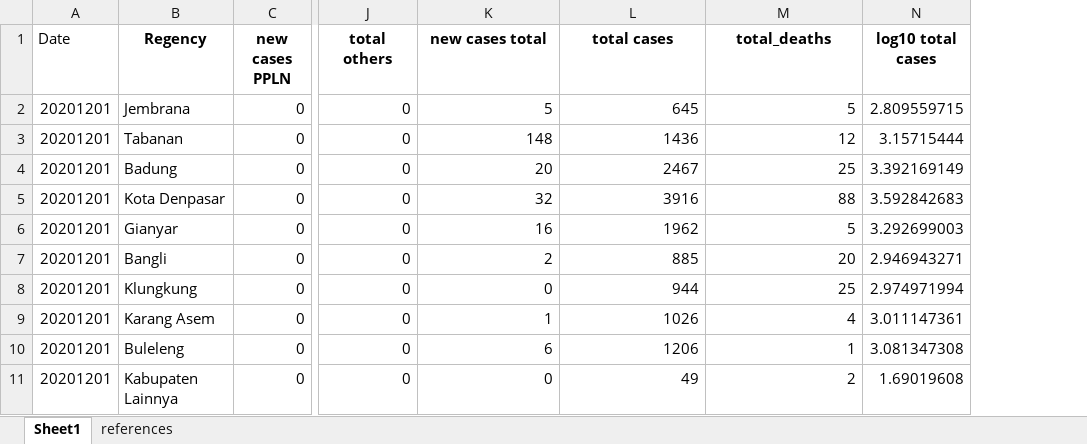
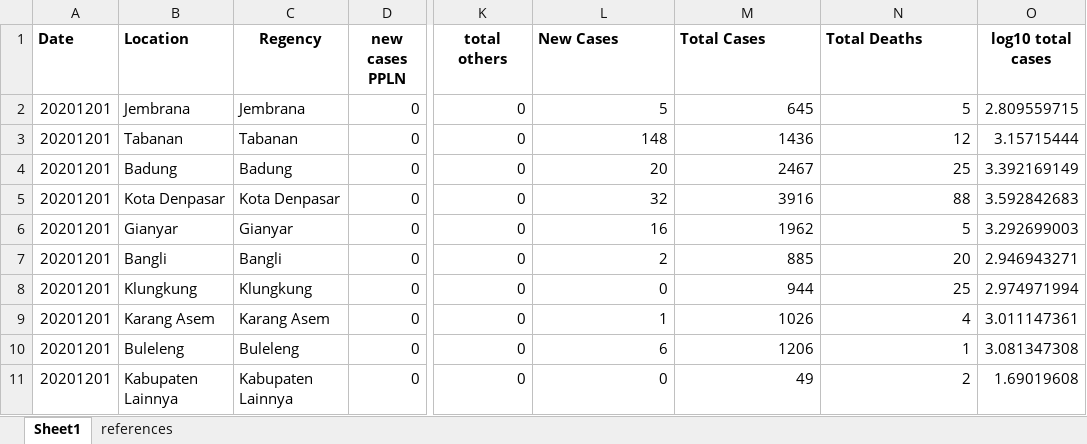
Before and after one commit to Svensone/Web-Scraping, an Excel workbook: CovidBali/testingDash/plotly apps-dash-oil-and-gas/data/regencyCasesBali.xlsx, sheet Sheet1, drawn as a sheet; only a part is shown, gaps mark what is left out; values as stored, in another font and other column widths than the file's, no borders; addresses are those after the commit; the diff names each change by its address in the sheet, - before the commit and + after, or states it on an @@ line.

Commit message:
changing datasets

```diff
--- a/CovidBali/testingDash/plotly apps-dash-oil-and-gas/data/regencyCasesBali.xlsx (sheet Sheet1)
+++ b/CovidBali/testingDash/plotly apps-dash-oil-and-gas/data/regencyCasesBali.xlsx (sheet Sheet1)
+column B (Location), rows 2-11: Jembrana | Tabanan | Badung | Kota Denpasar | Gianyar | Bangli | Klungkung | Karang Asem | Buleleng | Kabupaten Lainnya
-A1 bold: off
+A1 bold: on
-L1: new cases total
+L1: New Cases
-L1:N1 alignment: center
+L1:N1 alignment: left
-M1: total cases
+M1: Total Cases
-N1: total_deaths
+N1: Total Deaths
```
Also changed, not shown: formulas that keep their value, 1 other file.
